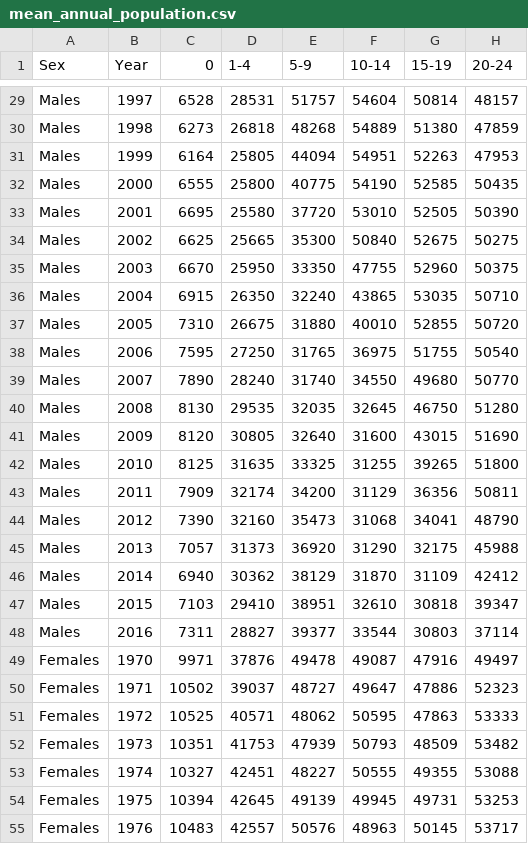
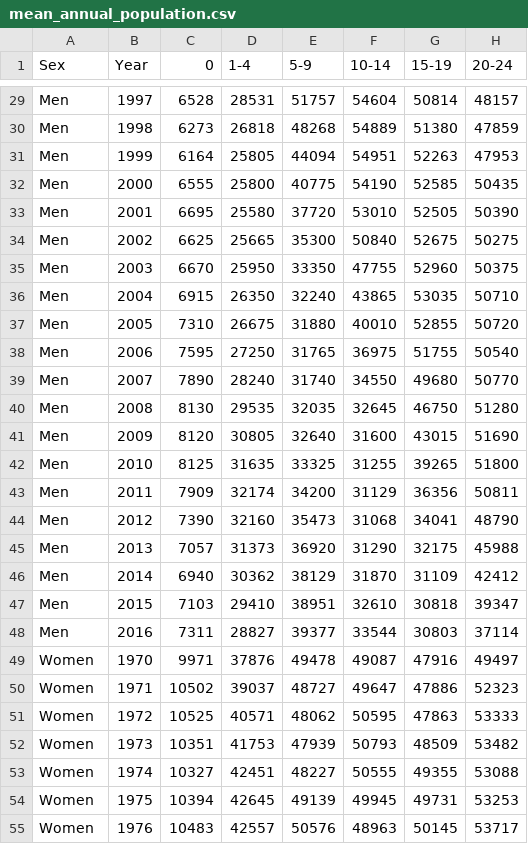
Before and after one commit to rstats-tartu/datasets, a CSV file: mean_annual_population.csv, drawn as a sheet; only a part is shown, gaps mark what is left out; the diff covers the shown part only; the diff names each change by its address in the sheet, - before the commit and + after, or states it on an @@ line.

```diff
--- a/mean_annual_population.csv
+++ b/mean_annual_population.csv
-A29:A48 (Sex): Males
+A29:A48 (Sex): Men
-A49:A55 (Sex): Females
+A49:A55 (Sex): Women
```
Also changed, not shown: 67 edited cells elsewhere in this file, 3 other files.
